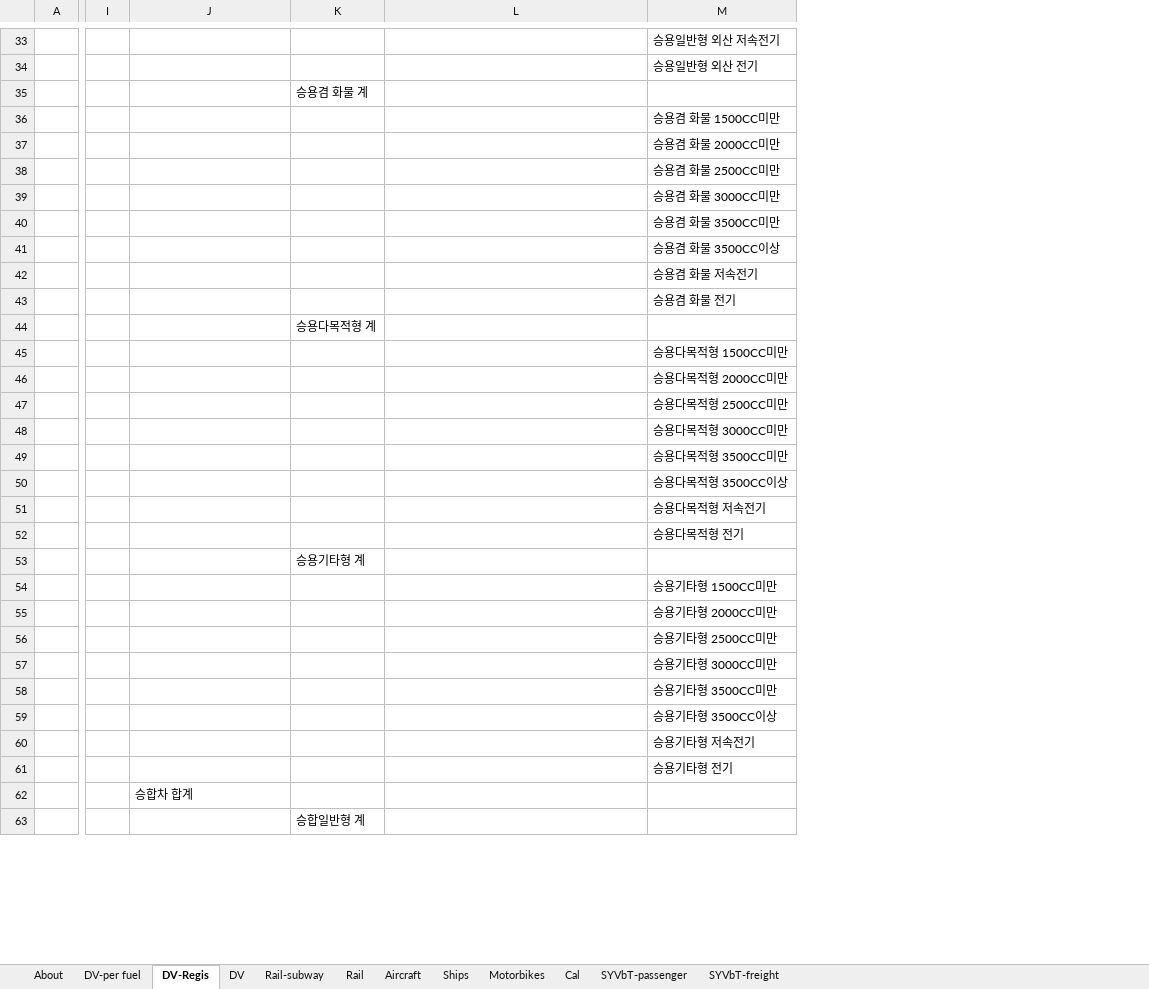
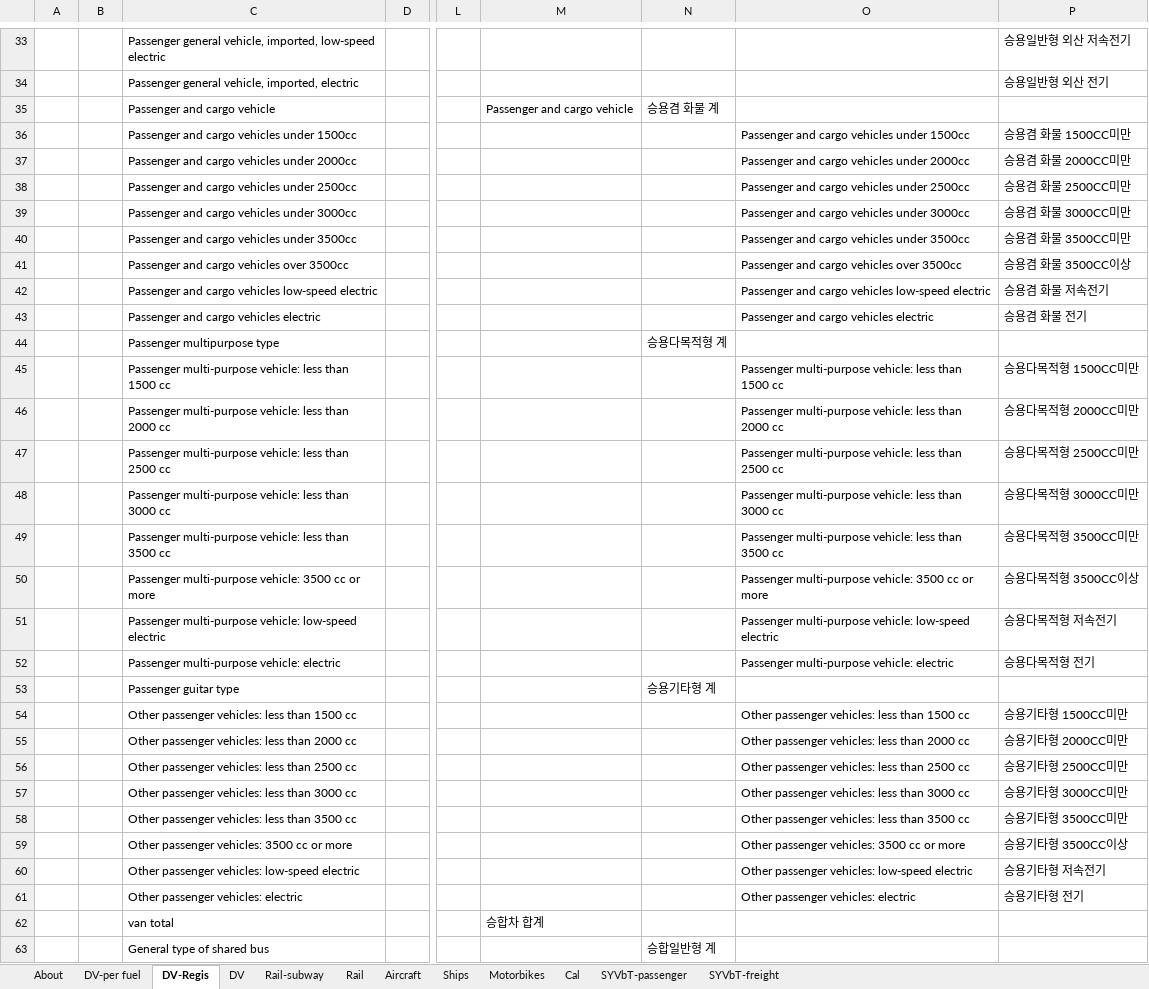
Before and after one commit to EnergyInnovation/eps-southkorea, an Excel workbook: InputData/trans/SYVbT/Start Year Vehicles by Technology.xlsx, sheet DV-Regis, drawn as a sheet; only a part is shown, gaps mark what is left out; values as stored, in another font and other column widths than the file's, no borders; addresses are those after the commit; the diff covers the shown part only; the diff names each change by its address in the sheet, - before the commit and + after, or states it on an @@ line.

```diff
--- a/InputData/trans/SYVbT/Start Year Vehicles by Technology.xlsx (sheet DV-Regis)
+++ b/InputData/trans/SYVbT/Start Year Vehicles by Technology.xlsx (sheet DV-Regis)
+column A, empty
+column B, empty
+column C, rows 33-63: Passenger general vehicle, imported, low-speed electric | Passenger general vehicle, imported, electric | Passenger and cargo vehicle | Passenger and cargo vehicles under 1500cc | Passenger and cargo vehicles under 2000cc | Passenger and cargo vehicles under 2500cc | Passenger and cargo vehicles under 3000cc | Passenger and cargo vehicles under 3500cc | Passenger and cargo vehicles over 3500cc | Passenger and cargo vehicles low-speed electric | Passenger and cargo vehicles electric | Passenger multipurpose type | Passenger multi-purpose vehicle: less than 1500 cc | Passenger multi-purpose vehicle: less than 2000 cc | Passenger multi-purpose vehicle: less than 2500 cc | Passenger multi-purpose vehicle: less than 3000 cc | Passenger multi-purpose vehicle: less than 3500 cc | Passenger multi-purpose vehicle: 3500 cc or more | Passenger multi-purpose vehicle: low-speed electric | Passenger multi-purpose vehicle: electric | Passenger guitar type | Other passenger vehicles: less than 1500 cc | Other passenger vehicles: less than 2000 cc | Other passenger vehicles: less than 2500 cc | Other passenger vehicles: less than 3000 cc | Other passenger vehicles: less than 3500 cc | Other passenger vehicles: 3500 cc or more | Other passenger vehicles: low-speed electric | Other passenger vehicles: electric | van total | General type of shared bus
-M35: (empty)
+M35: Passenger and cargo vehicle
-O36: (empty)
+O36: Passenger and cargo vehicles under 1500cc
-O37: (empty)
+O37: Passenger and cargo vehicles under 2000cc
-O38: (empty)
+O38: Passenger and cargo vehicles under 2500cc
-O39: (empty)
+O39: Passenger and cargo vehicles under 3000cc
-O40: (empty)
+O40: Passenger and cargo vehicles under 3500cc
-O41: (empty)
+O41: Passenger and cargo vehicles over 3500cc
-O42: (empty)
+O42: Passenger and cargo vehicles low-speed electric
-O43: (empty)
+O43: Passenger and cargo vehicles electric
-O45: (empty)
+O45: Passenger multi-purpose vehicle: less than 1500 cc
-O46: (empty)
+O46: Passenger multi-purpose vehicle: less than 2000 cc
-O47: (empty)
+O47: Passenger multi-purpose vehicle: less than 2500 cc
-O48: (empty)
+O48: Passenger multi-purpose vehicle: less than 3000 cc
-O49: (empty)
+O49: Passenger multi-purpose vehicle: less than 3500 cc
-O50: (empty)
+O50: Passenger multi-purpose vehicle: 3500 cc or more
-O51: (empty)
+O51: Passenger multi-purpose vehicle: low-speed electric
-O52: (empty)
+O52: Passenger multi-purpose vehicle: electric
-O54: (empty)
+O54: Other passenger vehicles: less than 1500 cc
-O55: (empty)
+O55: Other passenger vehicles: less than 2000 cc
-O56: (empty)
+O56: Other passenger vehicles: less than 2500 cc
-O57: (empty)
+O57: Other passenger vehicles: less than 3000 cc
-O58: (empty)
+O58: Other passenger vehicles: less than 3500 cc
-O59: (empty)
+O59: Other passenger vehicles: 3500 cc or more
-O60: (empty)
+O60: Other passenger vehicles: low-speed electric
-O61: (empty)
+O61: Other passenger vehicles: electric
```
Also changed, not shown: 44 edited cells elsewhere in this sheet, sheet DV-per fuel, sheet Cal, formulas that keep their value.
